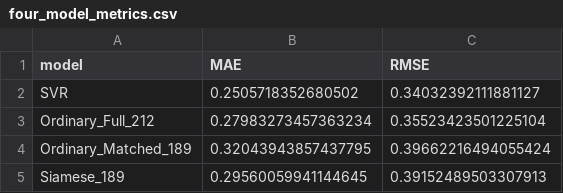
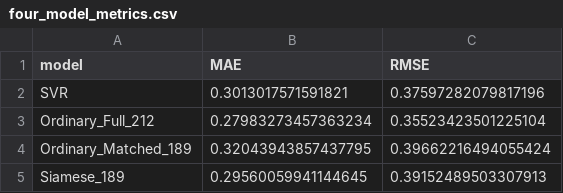
Before and after one commit to Alvya1027/CPI-Prediction, a CSV file: results/tables/four_model_metrics.csv, drawn as a sheet.

```diff
--- a/results/tables/four_model_metrics.csv
+++ b/results/tables/four_model_metrics.csv
@@ -1,3 +1,3 @@
 model,MAE,RMSE
-SVR,0.2505718352680502,0.34032392111881127
+SVR,0.3013017571591821,0.37597282079817196
 Ordinary_Full_212,0.27983273457363234,0.35523423501225104
```
Also changed, not shown: results/tables/advanced_metrics_final.csv, results/tables/baseline_predictions.csv, 21 other files.
